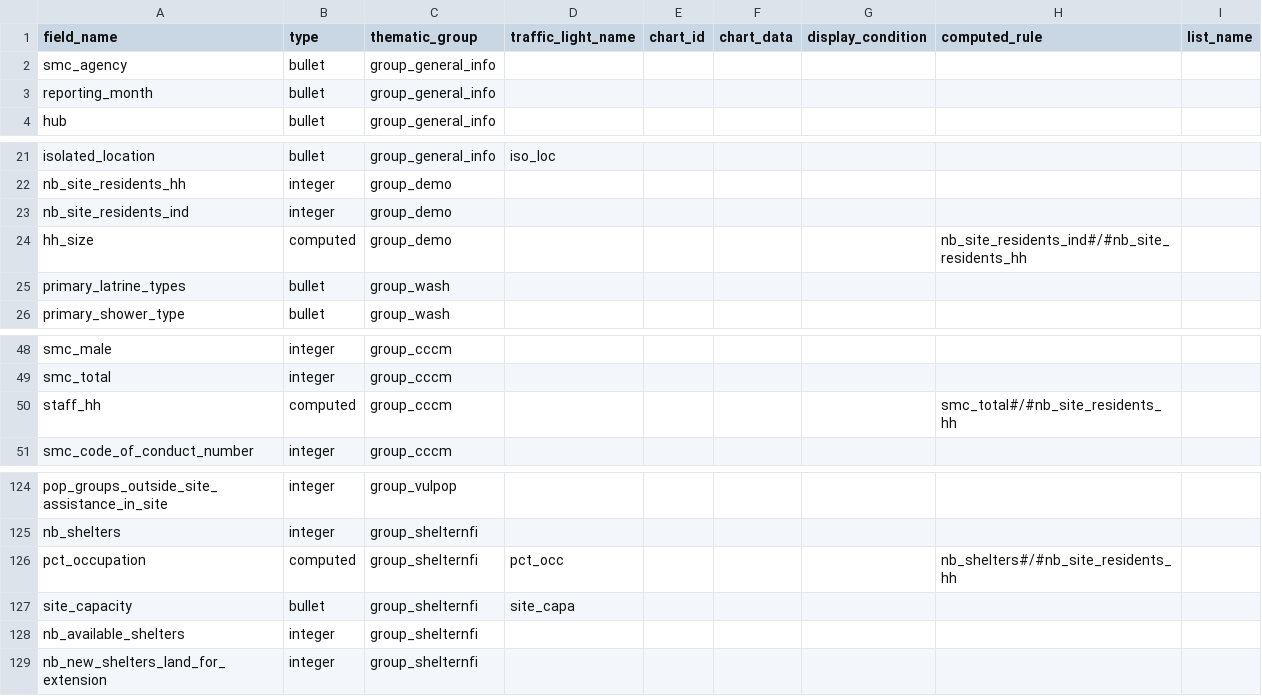
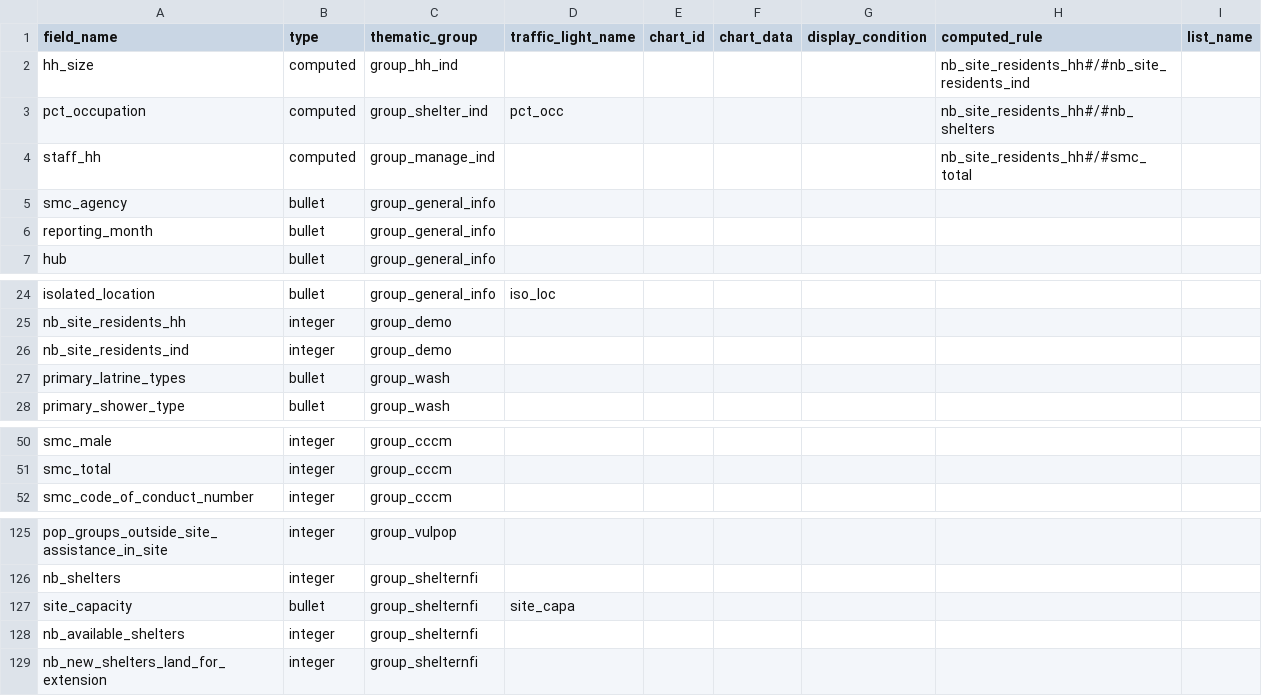
Before and after one commit to CartONG/opsmap-datasets, a CSV file: yemen/FDF/submissions_rules.csv, drawn as a sheet; only a part is shown, gaps mark what is left out.

Commit message:
Update submissions_rules.csv

```diff
--- a/yemen/FDF/submissions_rules.csv
+++ b/yemen/FDF/submissions_rules.csv
@@ -1,2 +1,5 @@
 field_name;type;thematic_group;traffic_light_name;chart_id;chart_data;display_condition;computed_rule;list_name
+hh_size;computed;group_hh_ind;;;;;nb_site_residents_hh#/#nb_site_residents_ind;
+pct_occupation;computed;group_shelter_ind;pct_occ;;;;nb_site_residents_hh#/#nb_shelters;
+staff_hh;computed;group_manage_ind;;;;;nb_site_residents_hh#/#smc_total;
 smc_agency;bullet;group_general_info;;;;;;
@@ -23,3 +26,2 @@ nb_site_residents_hh;integer;group_demo;;;;;;
 nb_site_residents_ind;integer;group_demo;;;;;;
-hh_size;computed;group_demo;;;;;nb_site_residents_ind#/#nb_site_residents_hh;
 primary_latrine_types;bullet;group_wash;;;;;;
@@ -49,3 +51,2 @@ smc_male;integer;group_cccm;;;;;;
 smc_total;integer;group_cccm;;;;;;
-staff_hh;computed;group_cccm;;;;;smc_total#/#nb_site_residents_hh;
 smc_code_of_conduct_number;integer;group_cccm;;;;;;
@@ -125,3 +126,2 @@ pop_groups_outside_site_assistance_in_site;integer;group_vulpop;;;;;;
 nb_shelters;integer;group_shelternfi;;;;;;
-pct_occupation;computed;group_shelternfi;pct_occ;;;;nb_shelters#/#nb_site_residents_hh;
 site_capacity;bullet;group_shelternfi;site_capa;;;;;
```
